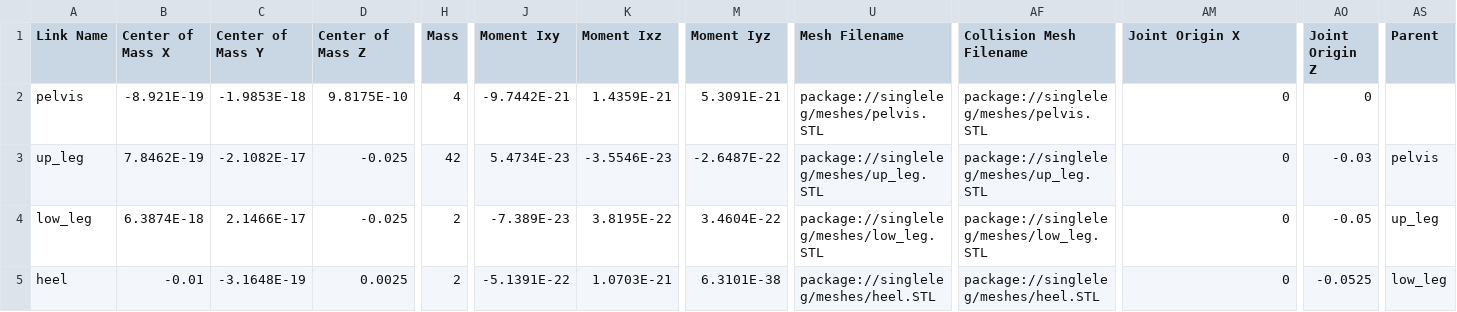
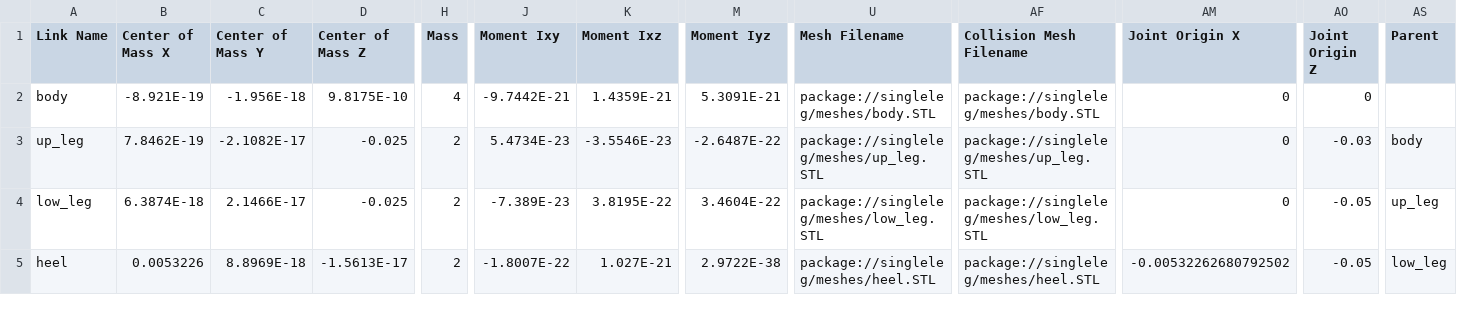
Before and after one commit to oofrivia/humanoid, a CSV file: robots/singleleg/urdf/singleleg.csv, drawn as a sheet; only a part is shown, gaps mark what is left out; the diff names each change by its address in the sheet, - before the commit and + after, or states it on an @@ line.

Commit message:
replace urdf; add singlelegjump

```diff
--- a/robots/singleleg/urdf/singleleg.csv
+++ b/robots/singleleg/urdf/singleleg.csv
-A2 (Link Name): pelvis
+A2 (Link Name): body
-C2 (Center of Mass Y): -1.9853E-18
+C2 (Center of Mass Y): -1.956E-18
-U2 (Mesh Filename): package://singleleg/meshes/pelvis.STL
+U2 (Mesh Filename): package://singleleg/meshes/body.STL
-AF2 (Collision Mesh Filename): package://singleleg/meshes/pelvis.STL
+AF2 (Collision Mesh Filename): package://singleleg/meshes/body.STL
-H3 (Mass): 42
+H3 (Mass): 2
-AS3 (Parent): pelvis
+AS3 (Parent): body
-B5 (Center of Mass X): -0.01
+B5 (Center of Mass X): 0.0053226
-C5 (Center of Mass Y): -3.1648E-19
+C5 (Center of Mass Y): 8.8969E-18
-D5 (Center of Mass Z): 0.0025
+D5 (Center of Mass Z): -1.5613E-17
-J5 (Moment Ixy): -5.1391E-22
+J5 (Moment Ixy): -1.8007E-22
-K5 (Moment Ixz): 1.0703E-21
+K5 (Moment Ixz): 1.027E-21
-M5 (Moment Iyz): 6.3101E-38
+M5 (Moment Iyz): 2.9722E-38
-AM5 (Joint Origin X): 0
+AM5 (Joint Origin X): -0.00532262680792502
-AO5 (Joint Origin Z): -0.0525
+AO5 (Joint Origin Z): -0.05
```
Also changed, not shown: 30 other files.
